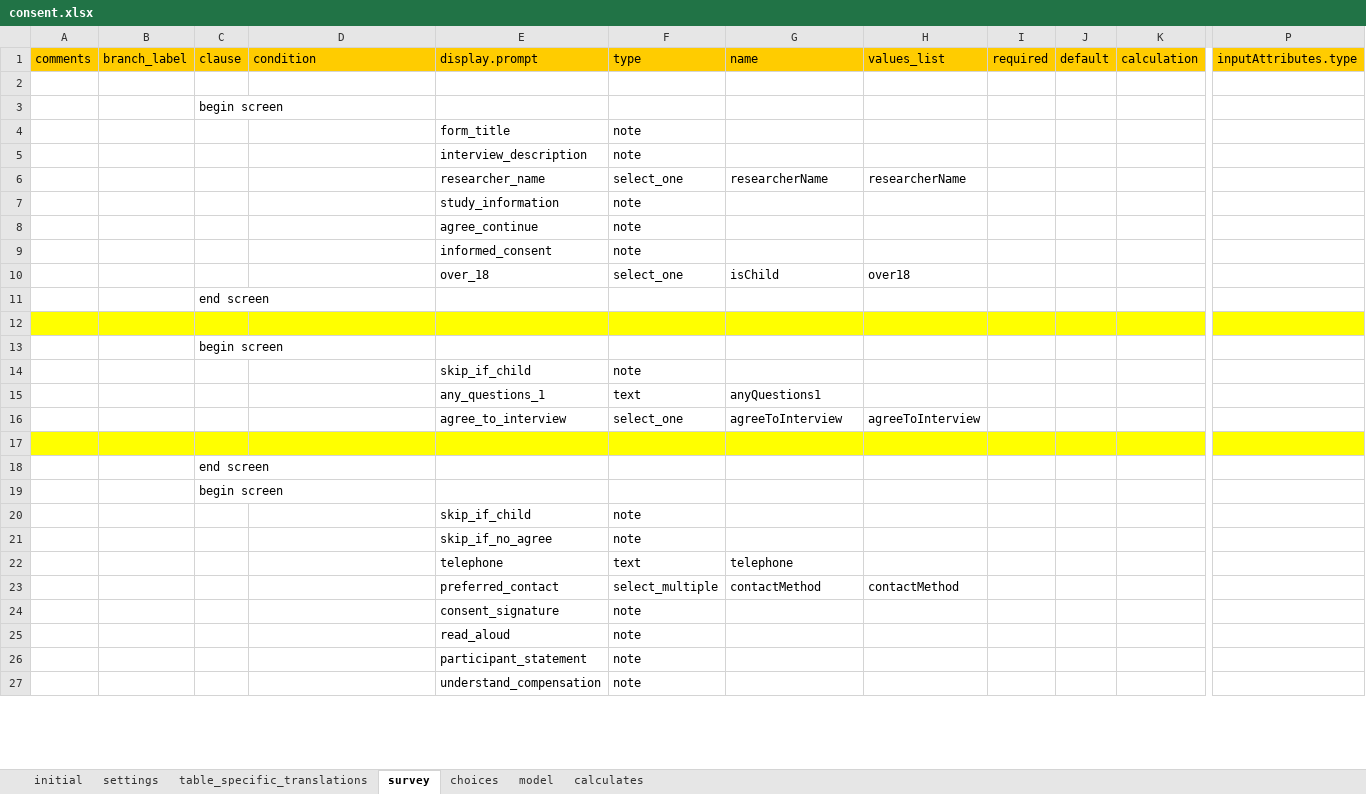
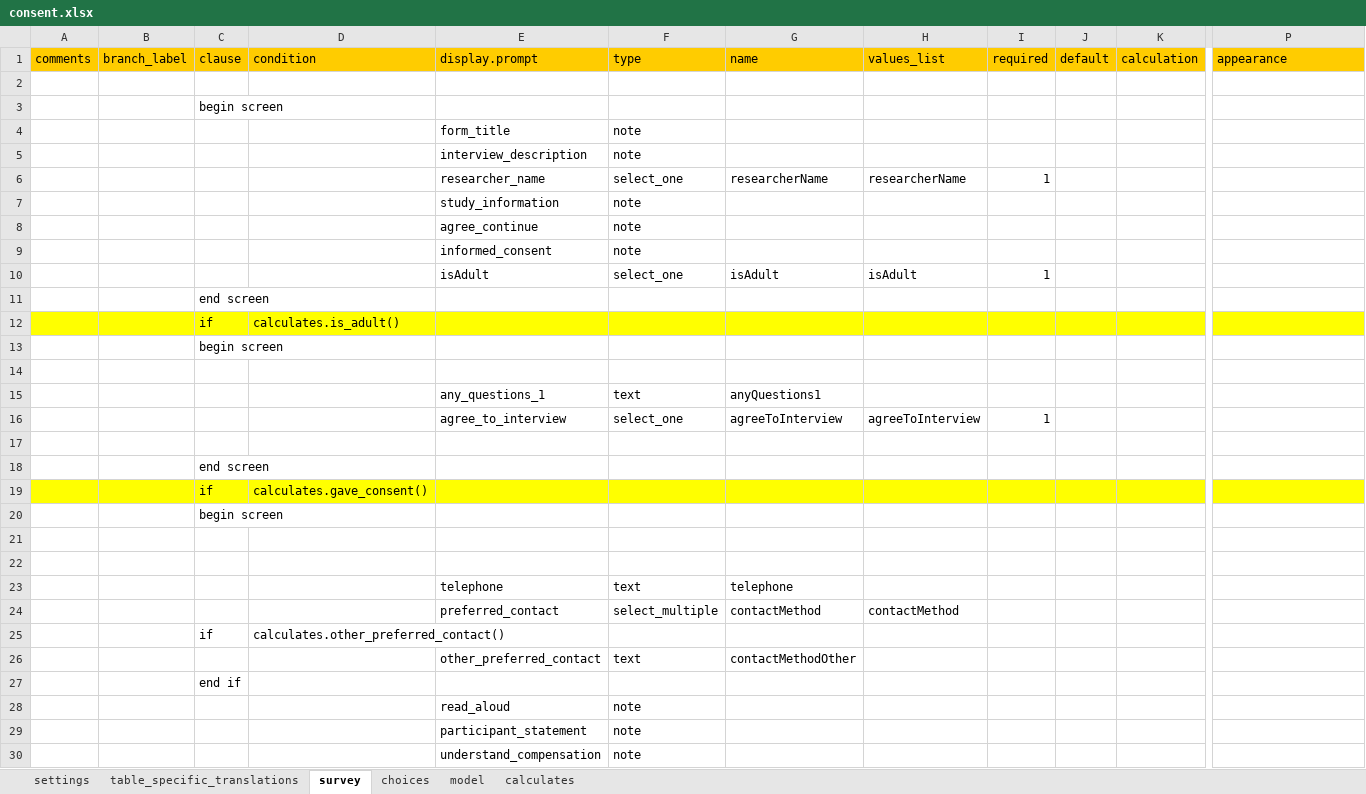
Before and after one commit to feature-creature/egocentric-labour-migration, an Excel workbook: tables/consent/forms/consent/consent.xlsx, sheet survey, drawn as a sheet; only a part is shown, gaps mark what is left out; values as stored, in another font and other column widths than the file's, no borders; removed rows and columns are numbered as before the commit, all else as after; rows hold the shown columns only; the diff covers the shown part only; the diff names each change by its address in the sheet, - before the commit and + after, or states it on an @@ line.

Commit message:
completes consent structure with all prompts, choices, and flow control

```diff
--- a/tables/consent/forms/consent/consent.xlsx (sheet survey)
+++ b/tables/consent/forms/consent/consent.xlsx (sheet survey)
-sheet tab: initial
-P1: inputAttributes.type
+P1: appearance
-I6: (empty)
+I6: 1
-row 10:  |  |  |  | over_18 | select_one | isChild | over18
+row 10:  |  |  |  | isAdult | select_one | isAdult | isAdult | 1
+row 12:  |  | if | calculates.is_adult()
-A14:P14 fill: #FFFF00
+A14:P14 fill: none
-row 14:  |  |  |  | skip_if_child | note
-I16: (empty)
+I16: 1
-A17:P17 fill: #FFFF00
+A17:P17 fill: none
+row 19:  |  | if | calculates.gave_consent()
-row 21:  |  |  |  | skip_if_child | note
+row 21: (empty)
-row 22:  |  |  |  | skip_if_no_agree | note
+row 22: (empty)
-row 24:  |  |  |  | consent_signature | note
+row 25:  |  | if | calculates.other_preferred_contact()
+row 26:  |  |  |  | other_preferred_contact | text | contactMethodOther
+row 27:  |  | end if
```
Also changed, not shown: 9 added rows, 2 removed rows, 2 moved rows, 8 edited cells and cell formats elsewhere in this sheet, sheet table_specific_translations, sheet model, sheet calculates, sheet choices, 1 other file.
